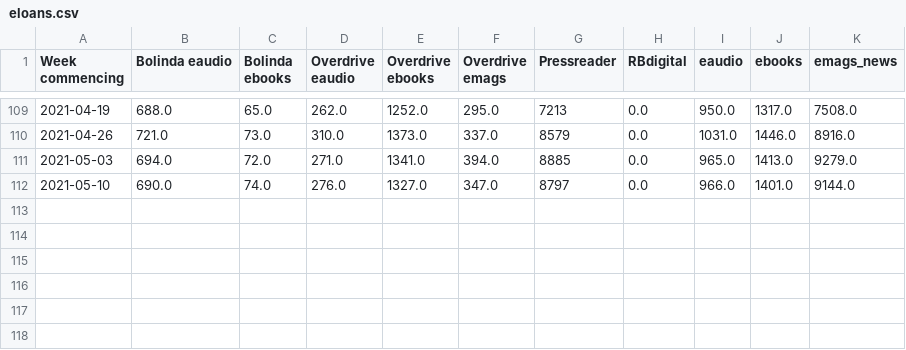
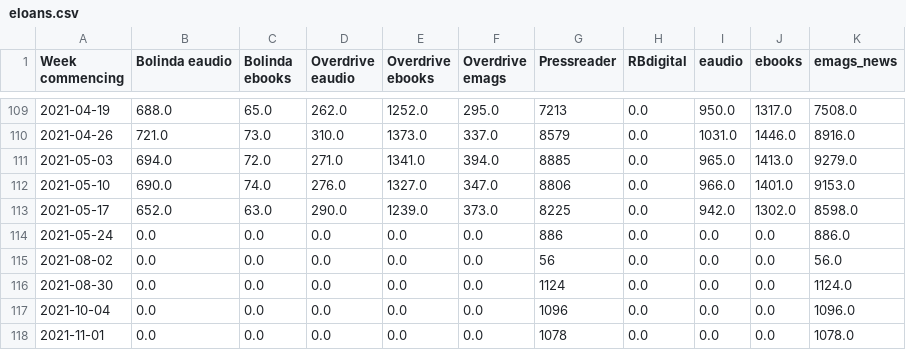
Before and after one commit to 0sumrich/library-dash, a CSV file: src/data/eloans.csv, drawn as a sheet; only a part is shown, gaps mark what is left out.

```diff
--- a/src/data/eloans.csv
+++ b/src/data/eloans.csv
@@ -111,2 +111,8 @@ Week commencing,Bolinda eaudio,Bolinda ebooks,Overdrive eaudio,Overdrive ebooks,
 2021-05-03,694.0,72.0,271.0,1341.0,394.0,8885,0.0,965.0,1413.0,9279.0
-2021-05-10,690.0,74.0,276.0,1327.0,347.0,8797,0.0,966.0,1401.0,9144.0
+2021-05-10,690.0,74.0,276.0,1327.0,347.0,8806,0.0,966.0,1401.0,9153.0
+2021-05-17,652.0,63.0,290.0,1239.0,373.0,8225,0.0,942.0,1302.0,8598.0
+2021-05-24,0.0,0.0,0.0,0.0,0.0,886,0.0,0.0,0.0,886.0
+2021-08-02,0.0,0.0,0.0,0.0,0.0,56,0.0,0.0,0.0,56.0
+2021-08-30,0.0,0.0,0.0,0.0,0.0,1124,0.0,0.0,0.0,1124.0
+2021-10-04,0.0,0.0,0.0,0.0,0.0,1096,0.0,0.0,0.0,1096.0
+2021-11-01,0.0,0.0,0.0,0.0,0.0,1078,0.0,0.0,0.0,1078.0
```
Also changed, not shown: src/data/eusers.csv, src/data/fb-vids.csv, 9 other files.
